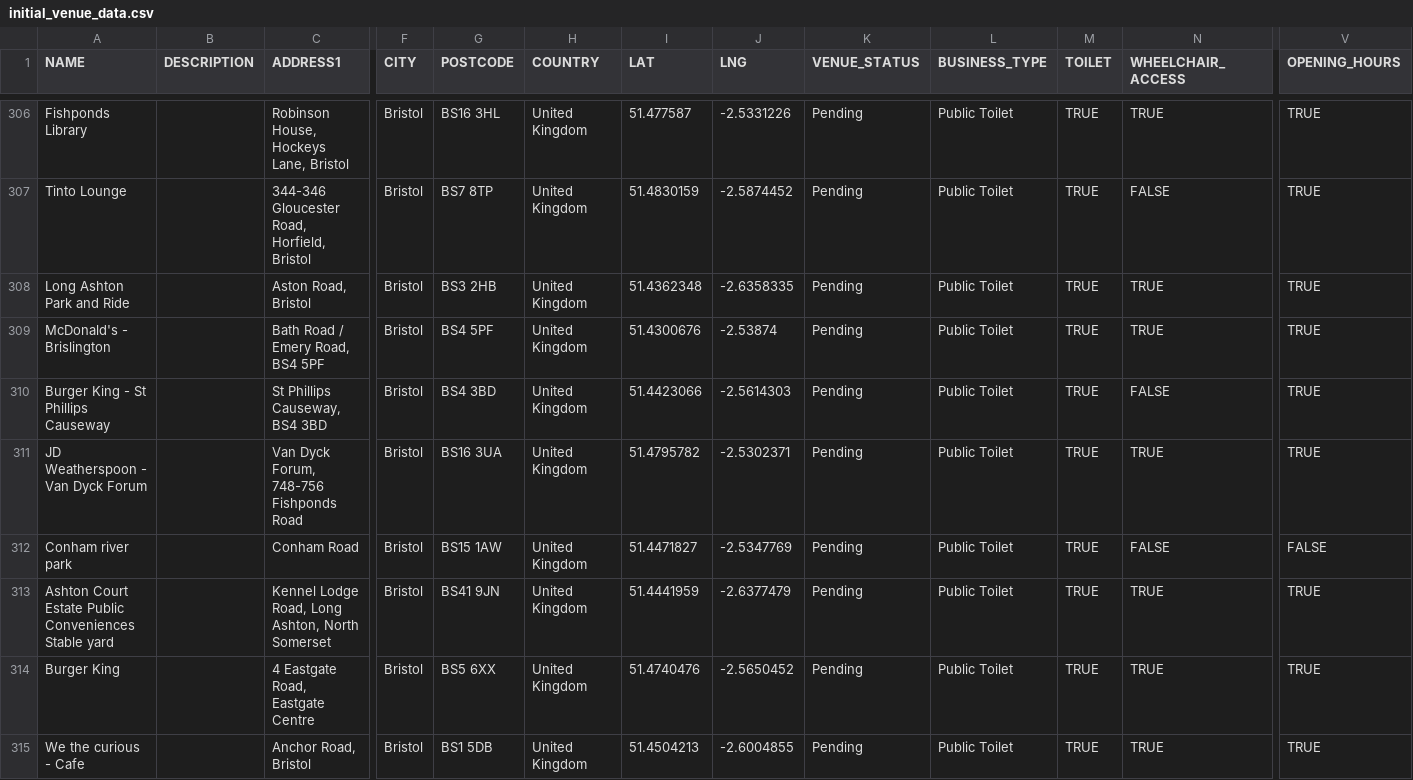
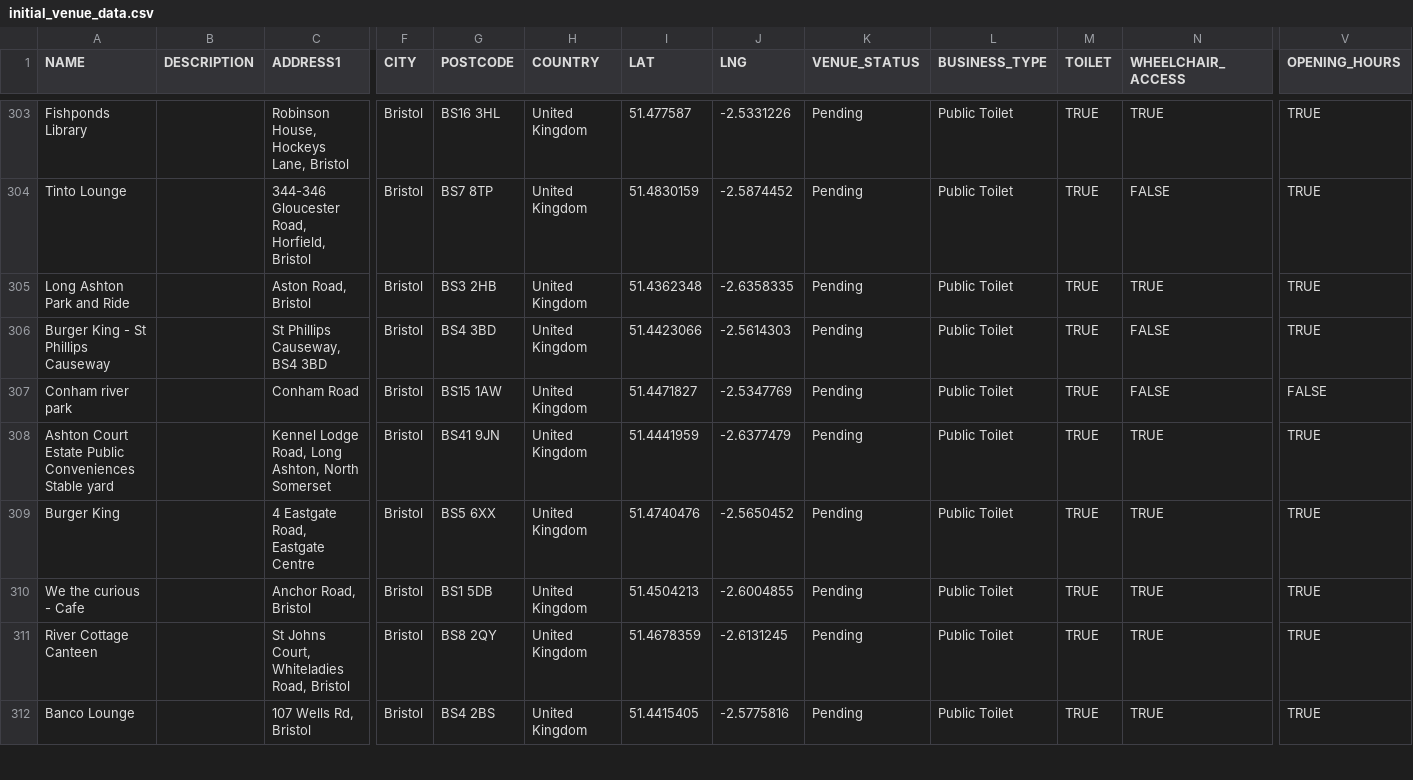
Before and after one commit to PeriodFriendlyBristol/period-dignity-app-server, a CSV file: venue/initial_venue_data.csv, drawn as a sheet; only a part is shown, gaps mark what is left out; the shorter side is filled out with more unchanged rows; rows hold the shown columns only; ↵ is a line break in a cell; the diff covers the shown part only; the diff names each change by its address in the sheet, - before the commit and + after, or states it on an @@ line.

Commit message:
basic working data load

```diff
--- a/venue/initial_venue_data.csv
+++ b/venue/initial_venue_data.csv
-row 309: McDonald's - Brislington |  | Bath Road / Emery Road, ↵ BS4 5PF | Bristol | BS4 5PF | United Kingdom | 51.4300676 | -2.53874 | Pending | Public Toilet | TRUE | TRUE | TRUE
-row 311: JD Weatherspoon - Van Dyck Forum |  | Van Dyck Forum, 748-756 Fishponds Road | Bristol | BS16 3UA | United Kingdom | 51.4795782 | -2.5302371 | Pending | Public Toilet | TRUE | TRUE | TRUE
```
Also changed, not shown: 5 removed rows and 1 edited cell elsewhere in this file, 7 other files.
